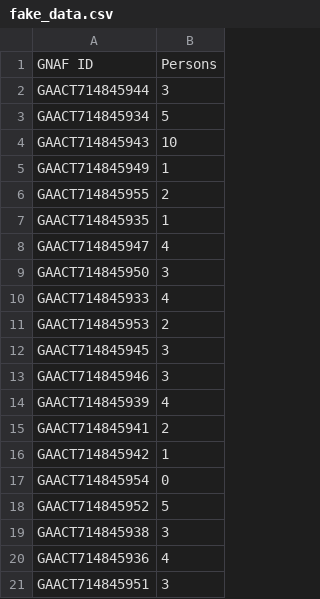
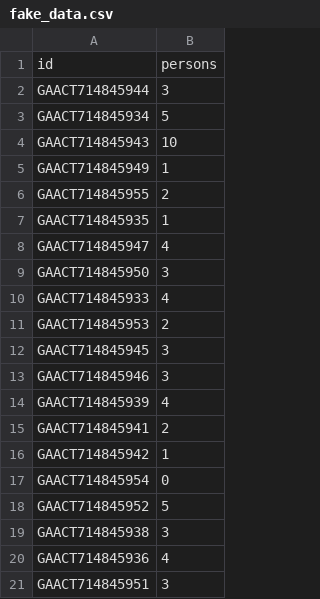
Before and after one commit to nicholascar/comp7230-training, a CSV file: lecture_resources/fake_data.csv, drawn as a sheet; removed rows and columns are numbered as before the commit, all else as after; the diff names each change by its address in the sheet, - before the commit and + after, or states it on an @@ line.

```diff
--- a/lecture_resources/fake_data.csv
+++ b/lecture_resources/fake_data.csv
-row 1: GNAF ID | Persons
+row 1: id | persons
```
Also changed, not shown: 6 other files.
